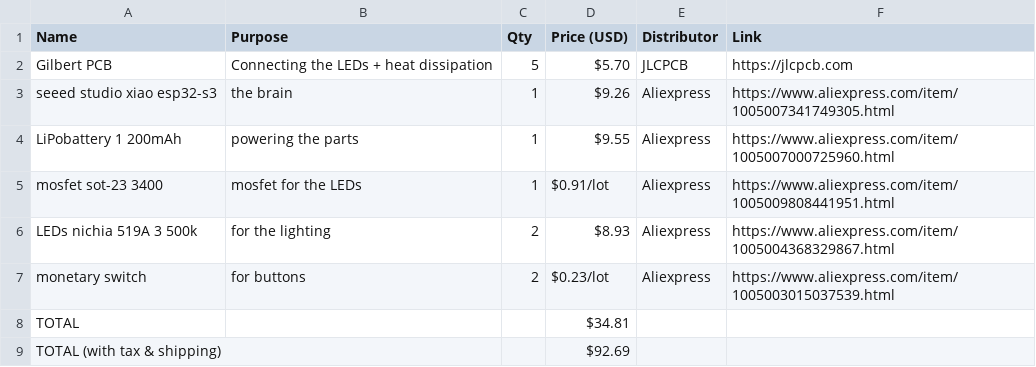
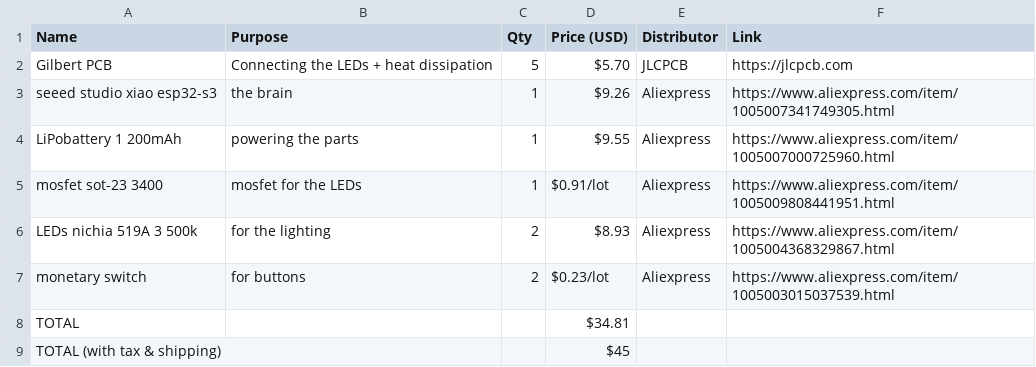
Before and after one commit to Small-doge128/Gilbert-the-flashlight, a CSV file: BOM.csv, drawn as a sheet.

Commit message:
Update BOM.csv

```diff
--- a/BOM.csv
+++ b/BOM.csv
@@ -8,2 +8,2 @@ monetary switch,for buttons,2,$0.23/lot,Aliexpress,https://www.aliexpress.com/it
 TOTAL,,,$34.81,,,
-TOTAL (with tax & shipping),,,$92.69,,,
+TOTAL (with tax & shipping),,,$45,,,
```
